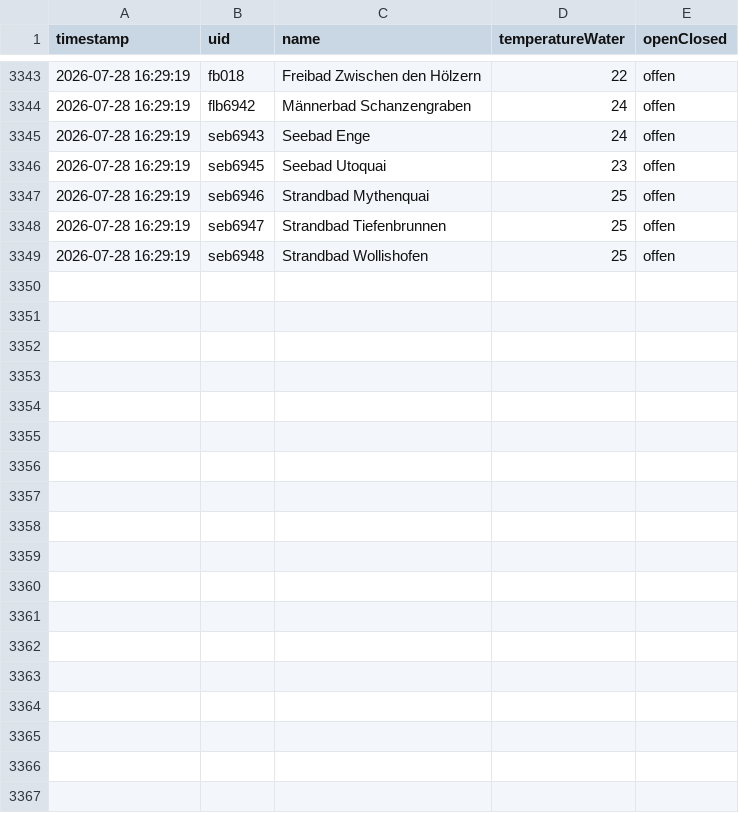
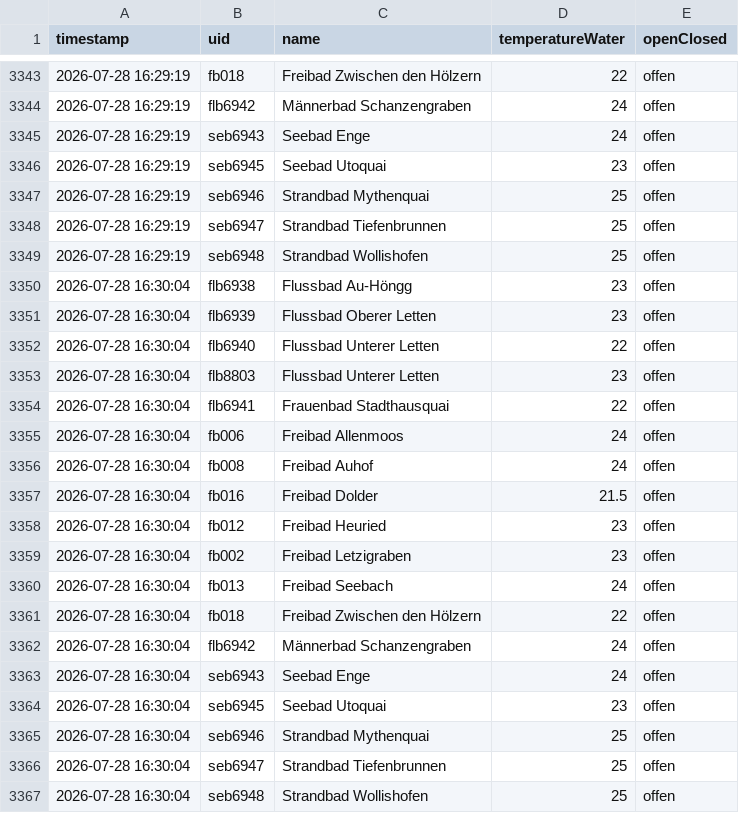
Before and after one commit to nadiwe/badi-collector, a CSV file: data/temperaturen/2026-W31.csv, drawn as a sheet; only a part is shown, gaps mark what is left out.

```diff
--- a/data/temperaturen/2026-W31.csv
+++ b/data/temperaturen/2026-W31.csv
@@ -3349 +3349,19 @@ timestamp,uid,name,temperatureWater,openClosed
 2026-07-28 16:29:19,seb6948,Strandbad Wollishofen,25,offen
+2026-07-28 16:30:04,flb6938,Flussbad Au-Höngg,23,offen
+2026-07-28 16:30:04,flb6939,Flussbad Oberer Letten,23,offen
+2026-07-28 16:30:04,flb6940,Flussbad Unterer Letten,22,offen
+2026-07-28 16:30:04,flb8803,Flussbad Unterer Letten,23,offen
+2026-07-28 16:30:04,flb6941,Frauenbad Stadthausquai,22,offen
+2026-07-28 16:30:04,fb006,Freibad Allenmoos,24,offen
+2026-07-28 16:30:04,fb008,Freibad Auhof,24,offen
+2026-07-28 16:30:04,fb016,Freibad Dolder,21.5,offen
+2026-07-28 16:30:04,fb012,Freibad Heuried,23,offen
+2026-07-28 16:30:04,fb002,Freibad Letzigraben,23,offen
+2026-07-28 16:30:04,fb013,Freibad Seebach,24,offen
+2026-07-28 16:30:04,fb018,Freibad Zwischen den Hölzern,22,offen
+2026-07-28 16:30:04,flb6942,Männerbad Schanzengraben,24,offen
+2026-07-28 16:30:04,seb6943,Seebad Enge,24,offen
+2026-07-28 16:30:04,seb6945,Seebad Utoquai,23,offen
+2026-07-28 16:30:04,seb6946,Strandbad Mythenquai,25,offen
+2026-07-28 16:30:04,seb6947,Strandbad Tiefenbrunnen,25,offen
+2026-07-28 16:30:04,seb6948,Strandbad Wollishofen,25,offen
```
Also changed, not shown: data/besucher/2026-W31.csv, 2 other files.
